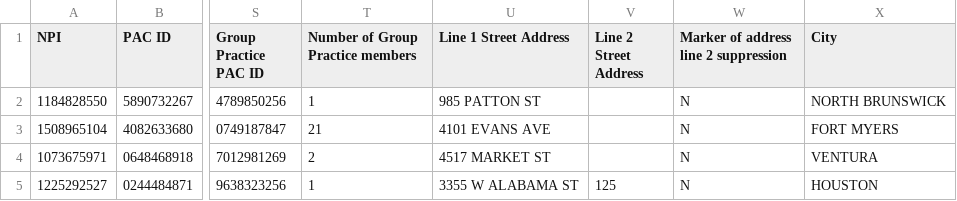
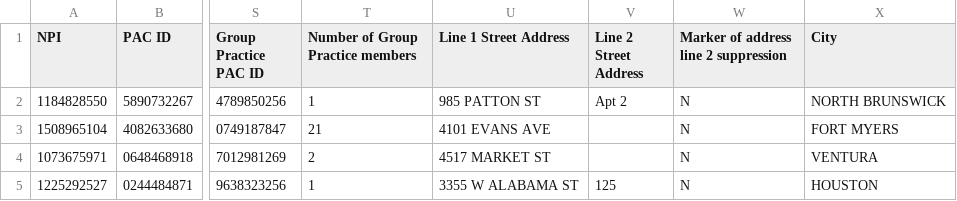
Before and after one commit to dansbits/physician_compare, a CSV file: spec/data/good_data.csv, drawn as a sheet; only a part is shown, gaps mark what is left out; the diff names each change by its address in the sheet, - before the commit and + after, or states it on an @@ line.

Commit message:
add individual address methods to physician

```diff
--- a/spec/data/good_data.csv
+++ b/spec/data/good_data.csv
-V2 (Line 2 Street Address): (empty)
+V2 (Line 2 Street Address): Apt 2
```
Also changed, not shown: 2 other files.
